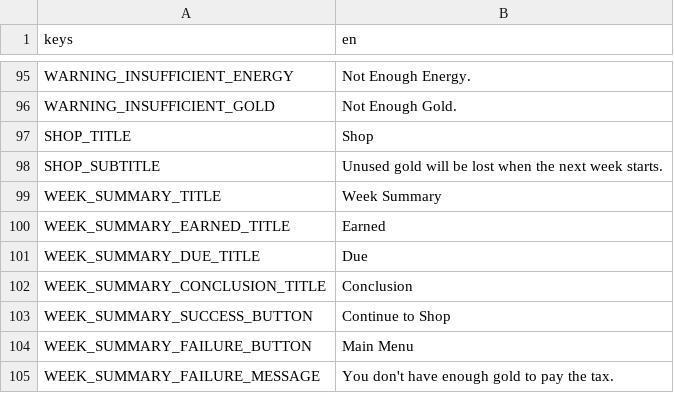
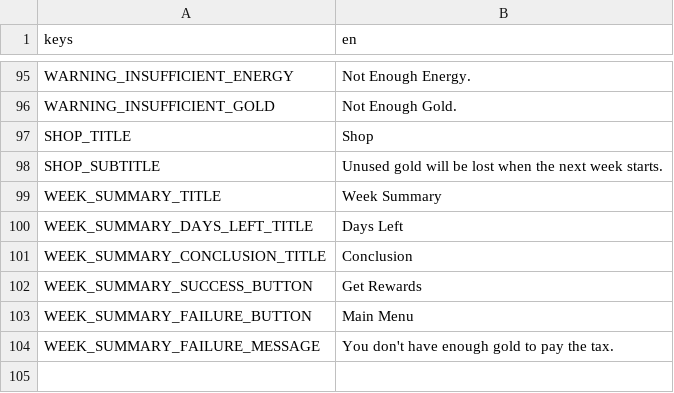
Before and after one commit to cyanglaz/garden, a CSV file: resources/localization/localization.csv, drawn as a sheet; only a part is shown, gaps mark what is left out.

Commit message:
week summary

```diff
--- a/resources/localization/localization.csv
+++ b/resources/localization/localization.csv
@@ -99,6 +99,5 @@ SHOP_SUBTITLE, "Unused gold will be lost when the next week starts."
 WEEK_SUMMARY_TITLE, "Week Summary"
-WEEK_SUMMARY_EARNED_TITLE, "Earned"
-WEEK_SUMMARY_DUE_TITLE, "Due"
+WEEK_SUMMARY_DAYS_LEFT_TITLE, "Days Left"
 WEEK_SUMMARY_CONCLUSION_TITLE, "Conclusion"
-WEEK_SUMMARY_SUCCESS_BUTTON, "Continue to Shop"
+WEEK_SUMMARY_SUCCESS_BUTTON, "Get Rewards"
 WEEK_SUMMARY_FAILURE_BUTTON, "Main Menu"
```
Also changed, not shown: 5 other files.
